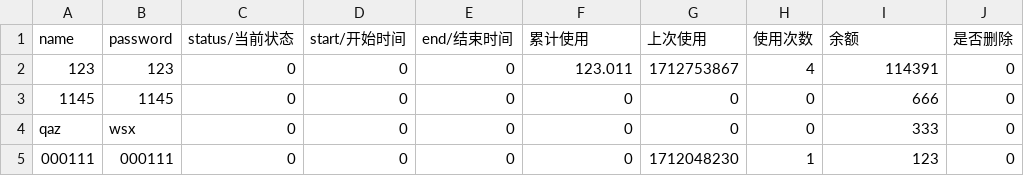
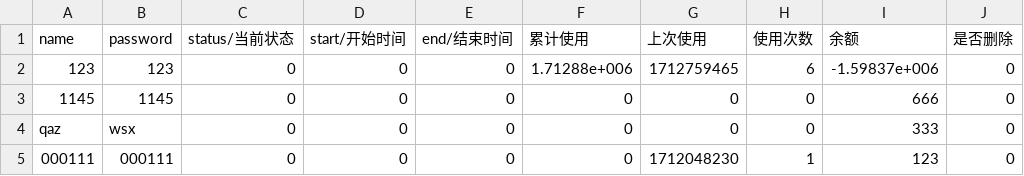
Before and after one commit to CO2mega/2024program_design-homework-, a CSV file: test.csv, drawn as a sheet.

```diff
--- a/test.csv
+++ b/test.csv
@@ -1,3 +1,3 @@
 name,password,status/当前状态,start/开始时间,end/结束时间,累计使用,上次使用,使用次数,余额,是否删除
-123,123,0,0,0,123.011,1712753867,4,114391,0
+123,123,0,0,0,1.71288e+006,1712759465,6,-1.59837e+006,0
 1145,1145,0,0,0,0,0,0,666,0
```
Also changed, not shown: 6 other files.
